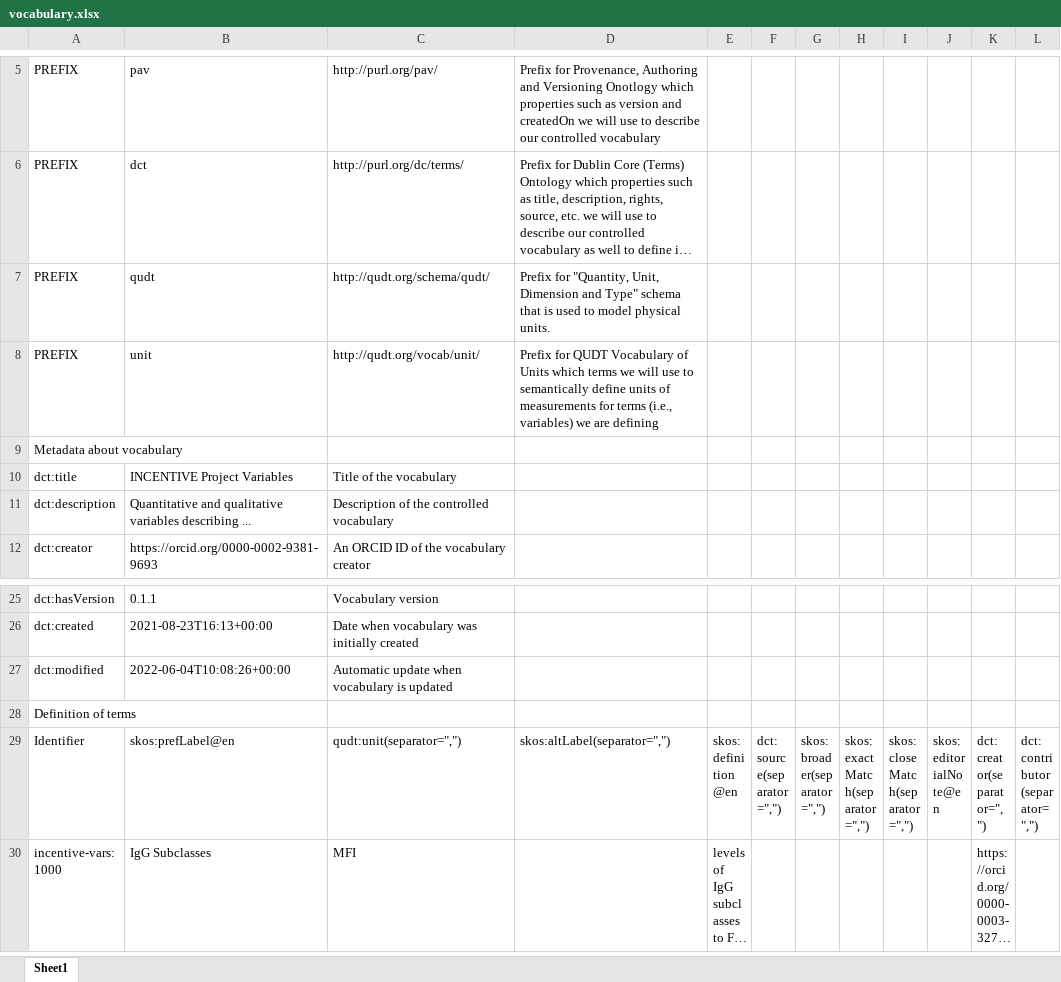
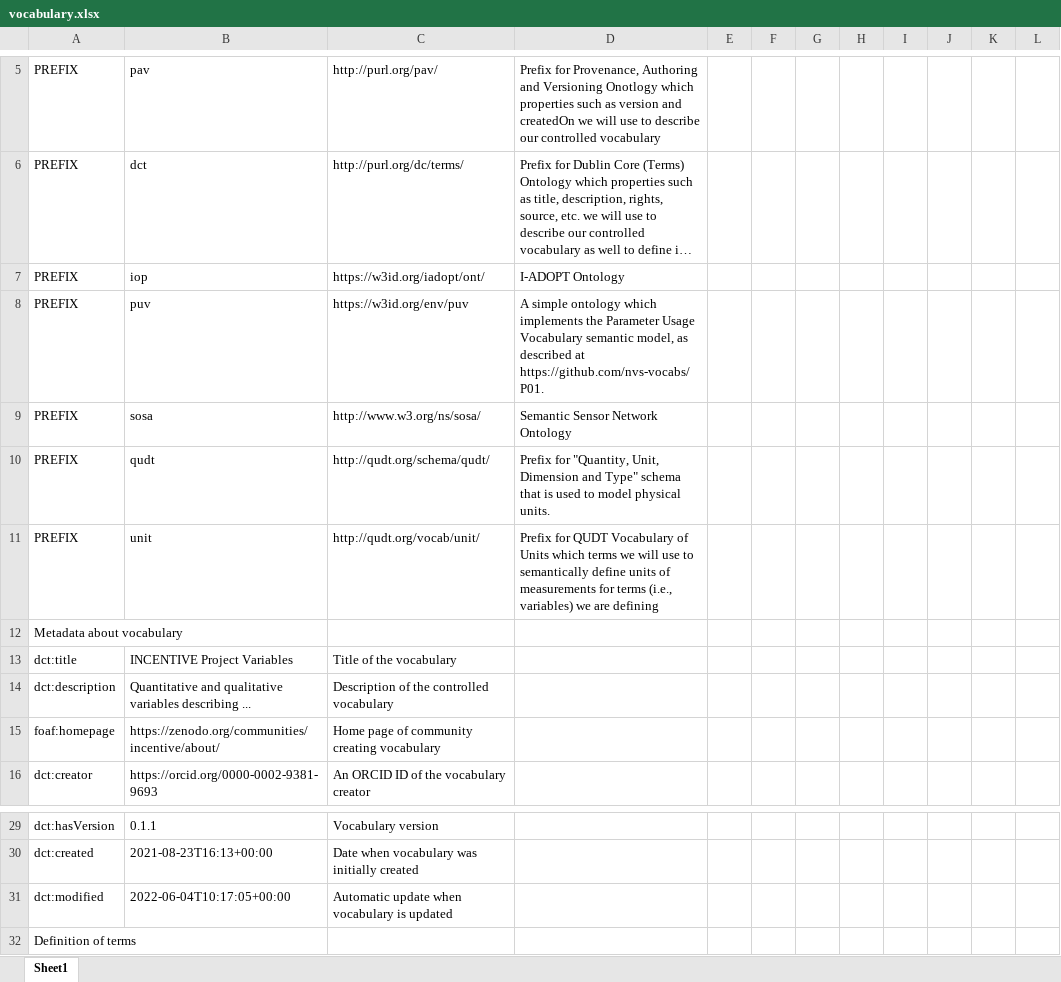
Before and after one commit to fair-data-collective/INCENTIVE-Controlled-Vocabulary, an Excel workbook: vocabulary.xlsx, sheet Sheet1, drawn as a sheet; only a part is shown, gaps mark what is left out; the shorter side is filled out with more unchanged rows; long unchanged cells end in …; values as stored, in another font and other column widths than the file's, no borders; addresses are those after the commit; ↵ is a line break in a cell; the diff names each change by its address in the sheet, - before the commit and + after, or states it on an @@ line.

```diff
--- a/vocabulary.xlsx (sheet Sheet1)
+++ b/vocabulary.xlsx (sheet Sheet1)
+row 7: PREFIX | iop | https://w3id.org/iadopt/ont/ | I-ADOPT Ontology
+row 8: PREFIX | puv | https://w3id.org/env/puv | A simple ontology which implements the Parameter Usage ↵ Vocabulary semantic model, as described at ↵ https://github.com/nvs-vocabs/P01.
+row 9: PREFIX | sosa | http://www.w3.org/ns/sosa/ | Semantic Sensor Network Ontology
+row 15: foaf:homepage | https://zenodo.org/communities/incentive/about/ | Home page of community creating vocabulary
-B31: 2022-06-04T10:08:26+00:00
+B31: 2022-06-04T10:17:05+00:00
```
Also changed, not shown: 4 other files.
